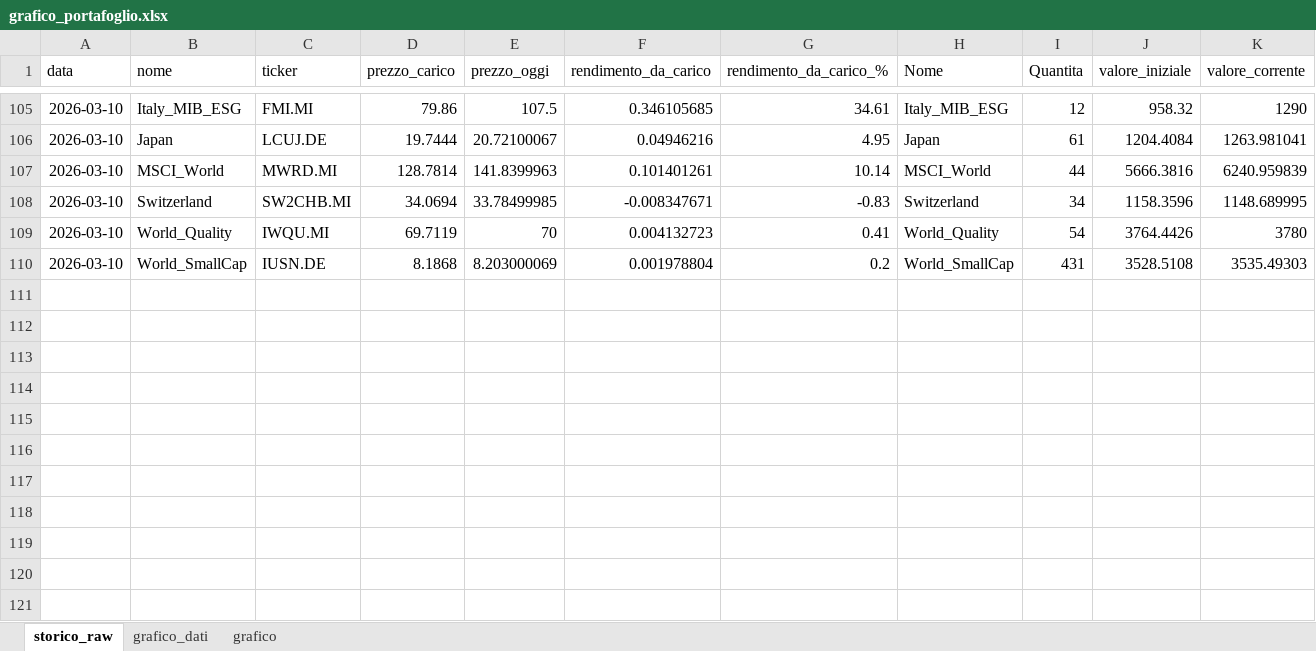
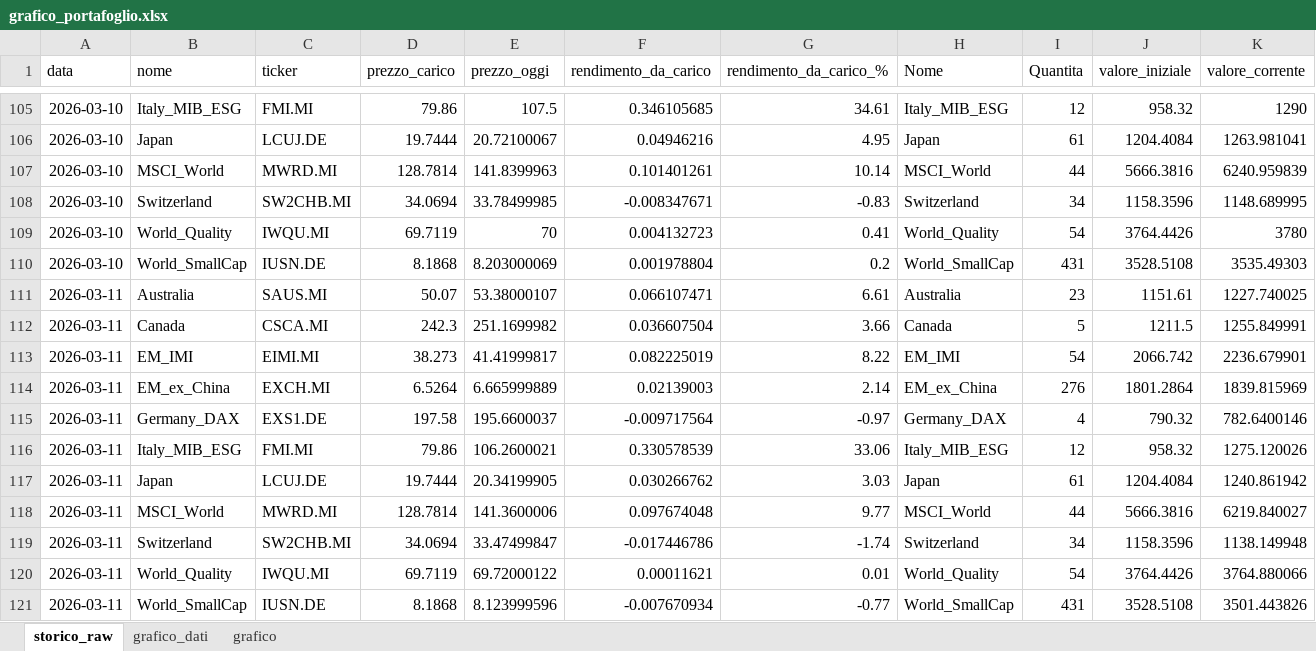
Before and after one commit to infozero1/etf-tracker, an Excel workbook: grafico_portafoglio.xlsx, sheet storico_raw, drawn as a sheet; only a part is shown, gaps mark what is left out; values as stored, in another font and other column widths than the file's, no borders; the diff names each change by its address in the sheet, - before the commit and + after, or states it on an @@ line.

```diff
--- a/grafico_portafoglio.xlsx (sheet storico_raw)
+++ b/grafico_portafoglio.xlsx (sheet storico_raw)
+row 111: 2026-03-11 | Australia | SAUS.MI | 50.07 | 53.38000107 | 0.066107471 | 6.61 | Australia | 23 | 1151.61 | 1227.740025
+row 112: 2026-03-11 | Canada | CSCA.MI | 242.3 | 251.1699982 | 0.036607504 | 3.66 | Canada | 5 | 1211.5 | 1255.849991
+row 113: 2026-03-11 | EM_IMI | EIMI.MI | 38.273 | 41.41999817 | 0.082225019 | 8.22 | EM_IMI | 54 | 2066.742 | 2236.679901
+row 114: 2026-03-11 | EM_ex_China | EXCH.MI | 6.5264 | 6.665999889 | 0.02139003 | 2.14 | EM_ex_China | 276 | 1801.2864 | 1839.815969
+row 115: 2026-03-11 | Germany_DAX | EXS1.DE | 197.58 | 195.6600037 | -0.009717564 | -0.97 | Germany_DAX | 4 | 790.32 | 782.6400146
+row 116: 2026-03-11 | Italy_MIB_ESG | FMI.MI | 79.86 | 106.2600021 | 0.330578539 | 33.06 | Italy_MIB_ESG | 12 | 958.32 | 1275.120026
+row 117: 2026-03-11 | Japan | LCUJ.DE | 19.7444 | 20.34199905 | 0.030266762 | 3.03 | Japan | 61 | 1204.4084 | 1240.861942
+row 118: 2026-03-11 | MSCI_World | MWRD.MI | 128.7814 | 141.3600006 | 0.097674048 | 9.77 | MSCI_World | 44 | 5666.3816 | 6219.840027
+row 119: 2026-03-11 | Switzerland | SW2CHB.MI | 34.0694 | 33.47499847 | -0.017446786 | -1.74 | Switzerland | 34 | 1158.3596 | 1138.149948
+row 120: 2026-03-11 | World_Quality | IWQU.MI | 69.7119 | 69.72000122 | 0.00011621 | 0.01 | World_Quality | 54 | 3764.4426 | 3764.880066
+row 121: 2026-03-11 | World_SmallCap | IUSN.DE | 8.1868 | 8.123999596 | -0.007670934 | -0.77 | World_SmallCap | 431 | 3528.5108 | 3501.443826
```
Also changed, not shown: sheet grafico_dati, charts or pictures, 1 other file.
